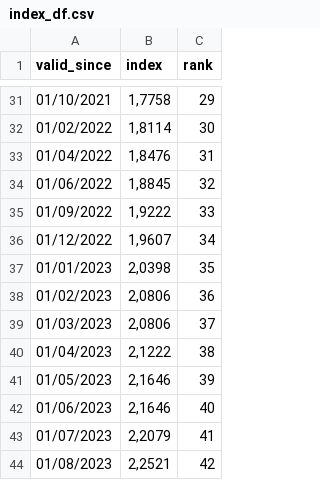
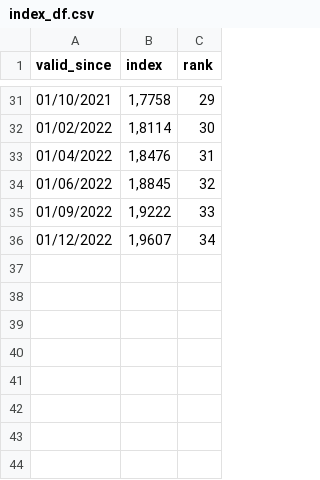
Before and after one commit to data-cfwb/simulPaie, a CSV file: index_df.csv, drawn as a sheet; only a part is shown, gaps mark what is left out.

```diff
--- a/index_df.csv
+++ b/index_df.csv
@@ -36,9 +36 @@
 01/12/2022;1,9607;34
-01/01/2023;2,0398;35
-01/02/2023;2,0806;36
-01/03/2023;2,0806;37
-01/04/2023;2,1222;38
-01/05/2023;2,1646;39
-01/06/2023;2,1646;40
-01/07/2023;2,2079;41
-01/08/2023;2,2521;42
```
Also changed, not shown: 1 other file.
